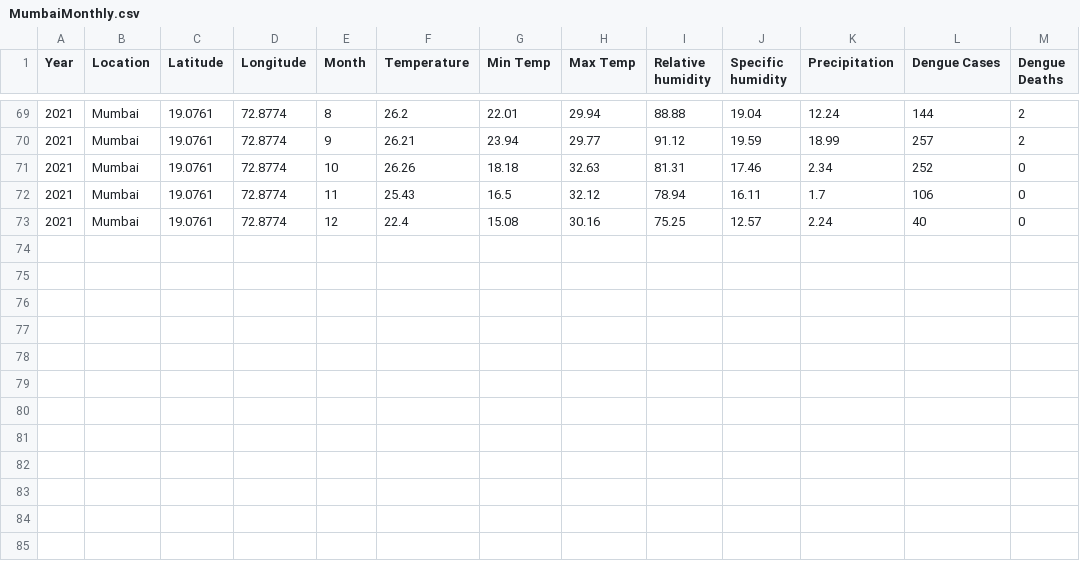
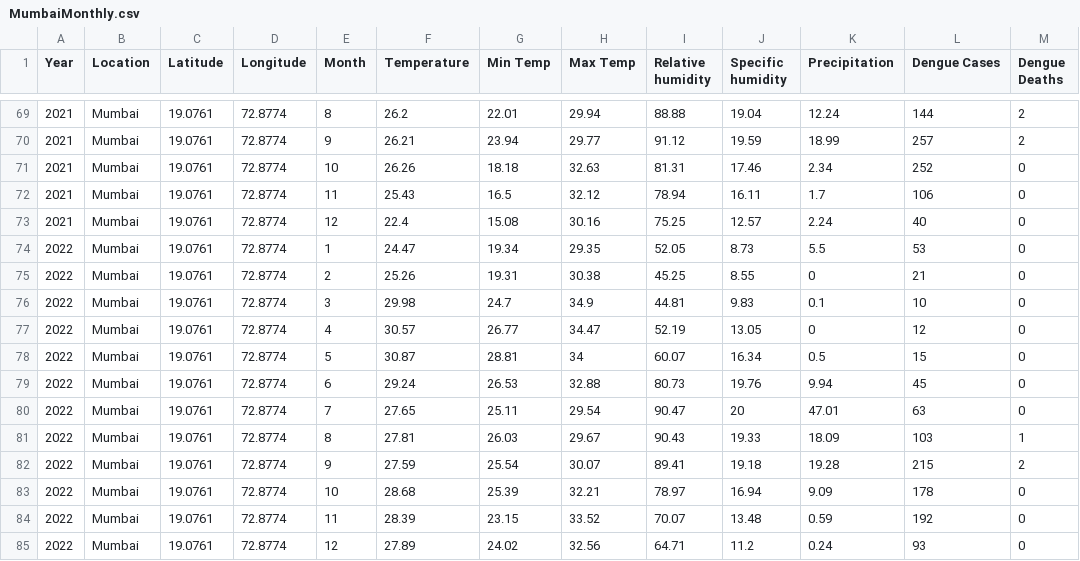
Before and after one commit to ipd2022/Analysis-and-Prediction-of-Dengue-Disease, a CSV file: MumbaiMonthly.csv, drawn as a sheet; only a part is shown, gaps mark what is left out; the diff names each change by its address in the sheet, - before the commit and + after, or states it on an @@ line.

Commit message:
Add files via upload

```diff
--- a/MumbaiMonthly.csv
+++ b/MumbaiMonthly.csv
+row 74: 2022 | Mumbai | 19.0761 | 72.8774 | 1 | 24.47 | 19.34 | 29.35 | 52.05 | 8.73 | 5.5 | 53 | 0
+row 75: 2022 | Mumbai | 19.0761 | 72.8774 | 2 | 25.26 | 19.31 | 30.38 | 45.25 | 8.55 | 0 | 21 | 0
+row 76: 2022 | Mumbai | 19.0761 | 72.8774 | 3 | 29.98 | 24.7 | 34.9 | 44.81 | 9.83 | 0.1 | 10 | 0
+row 77: 2022 | Mumbai | 19.0761 | 72.8774 | 4 | 30.57 | 26.77 | 34.47 | 52.19 | 13.05 | 0 | 12 | 0
+row 78: 2022 | Mumbai | 19.0761 | 72.8774 | 5 | 30.87 | 28.81 | 34 | 60.07 | 16.34 | 0.5 | 15 | 0
+row 79: 2022 | Mumbai | 19.0761 | 72.8774 | 6 | 29.24 | 26.53 | 32.88 | 80.73 | 19.76 | 9.94 | 45 | 0
+row 80: 2022 | Mumbai | 19.0761 | 72.8774 | 7 | 27.65 | 25.11 | 29.54 | 90.47 | 20 | 47.01 | 63 | 0
+row 81: 2022 | Mumbai | 19.0761 | 72.8774 | 8 | 27.81 | 26.03 | 29.67 | 90.43 | 19.33 | 18.09 | 103 | 1
+row 82: 2022 | Mumbai | 19.0761 | 72.8774 | 9 | 27.59 | 25.54 | 30.07 | 89.41 | 19.18 | 19.28 | 215 | 2
+row 83: 2022 | Mumbai | 19.0761 | 72.8774 | 10 | 28.68 | 25.39 | 32.21 | 78.97 | 16.94 | 9.09 | 178 | 0
+row 84: 2022 | Mumbai | 19.0761 | 72.8774 | 11 | 28.39 | 23.15 | 33.52 | 70.07 | 13.48 | 0.59 | 192 | 0
+row 85: 2022 | Mumbai | 19.0761 | 72.8774 | 12 | 27.89 | 24.02 | 32.56 | 64.71 | 11.2 | 0.24 | 93 | 0
```
